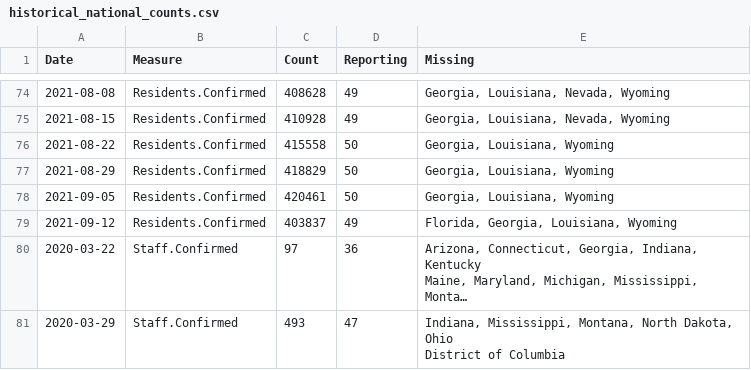
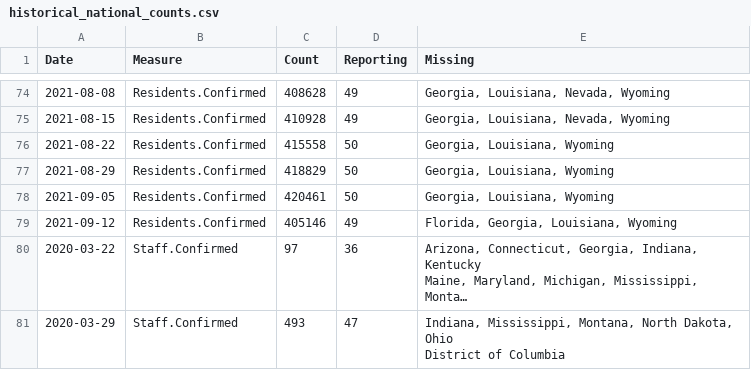
Before and after one commit to uclalawcovid19behindbars/data, a CSV file: historical-data/historical_national_counts.csv, drawn as a sheet; only a part is shown, gaps mark what is left out; long unchanged cells end in …; the diff covers the shown part only; the diff names each change by its address in the sheet, - before the commit and + after, or states it on an @@ line.

```diff
--- a/historical-data/historical_national_counts.csv
+++ b/historical-data/historical_national_counts.csv
-C79 (Count): 403837
+C79 (Count): 405146
```
Also changed, not shown: 10 edited cells elsewhere in this file, historical-data/historical_state_counts.csv, latest-data/latest_facility_counts.csv, 4 other files.
